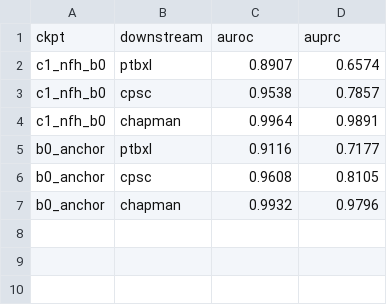
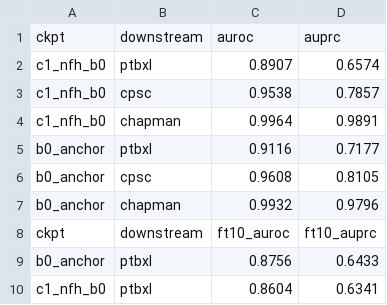
Before and after one commit to geziang/ECG, a CSV file: ECG_SSL_LFBT-main/runlog/W1/c3_evals.csv, drawn as a sheet; the diff names each change by its address in the sheet, - before the commit and + after, or states it on an @@ line.

```diff
--- a/ECG_SSL_LFBT-main/runlog/W1/c3_evals.csv
+++ b/ECG_SSL_LFBT-main/runlog/W1/c3_evals.csv
+row 8: ckpt | downstream | ft10_auroc | ft10_auprc
+row 9: b0_anchor | ptbxl | 0.8756 | 0.6433
+row 10: c1_nfh_b0 | ptbxl | 0.8604 | 0.6341
```
Also changed, not shown: 1 other file.
